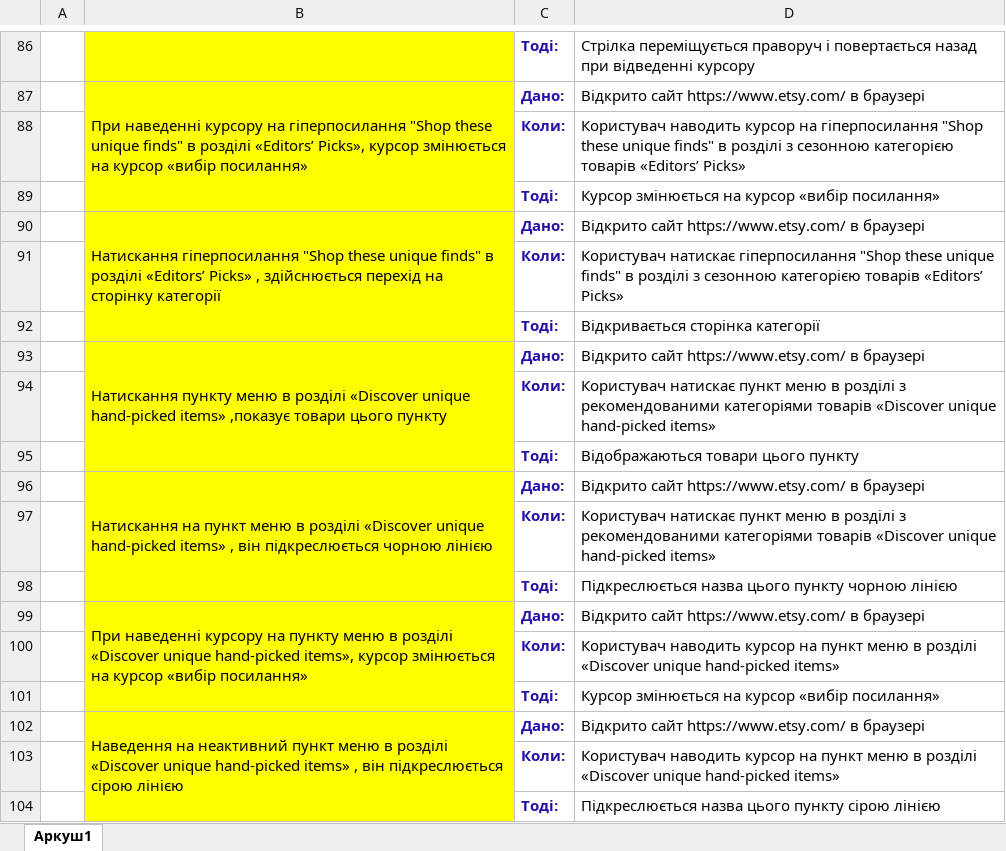
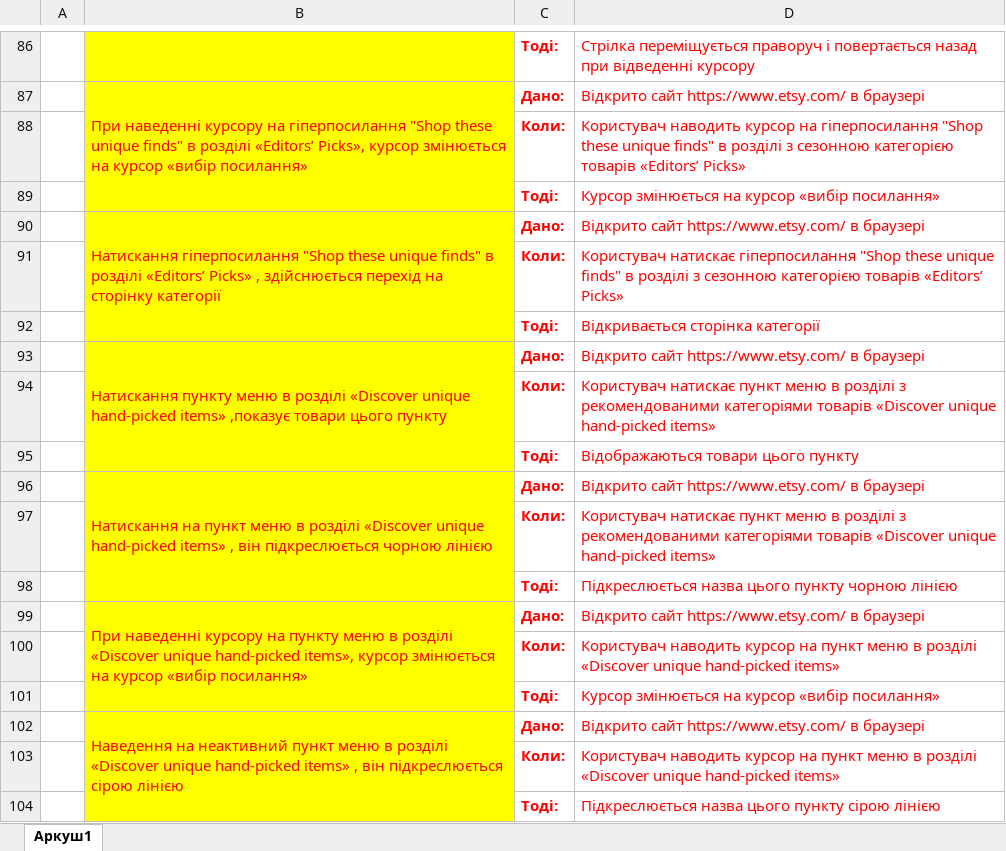
Before and after one commit to kab2023/Mod7_Les9, an Excel workbook: 08_FAC_MQA_Ihor_Yevchuk.xlsx, sheet Аркуш1, drawn as a sheet; only a part is shown, gaps mark what is left out; values as stored, in another font and other column widths than the file's, no borders; the diff covers the shown part only; the diff names each change by its address in the sheet, - before the commit and + after, or states it on an @@ line.

Commit message:
red

```diff
--- a/08_FAC_MQA_Ihor_Yevchuk.xlsx (sheet Аркуш1)
+++ b/08_FAC_MQA_Ihor_Yevchuk.xlsx (sheet Аркуш1)
-C86:C104 text colour: #2411A8
+C86:C104 text colour: #FF0000
-D86:D104 text colour: black
+D86:D104 text colour: #FF0000
-B87 text colour: black
+B87 text colour: #FF0000
-B90 text colour: black
+B90 text colour: #FF0000
-B93 text colour: black
+B93 text colour: #FF0000
-B96 text colour: black
+B96 text colour: #FF0000
-B99 text colour: black
+B99 text colour: #FF0000
-B102 text colour: black
+B102 text colour: #FF0000
```
Also changed, not shown: cell formats elsewhere in this sheet.
